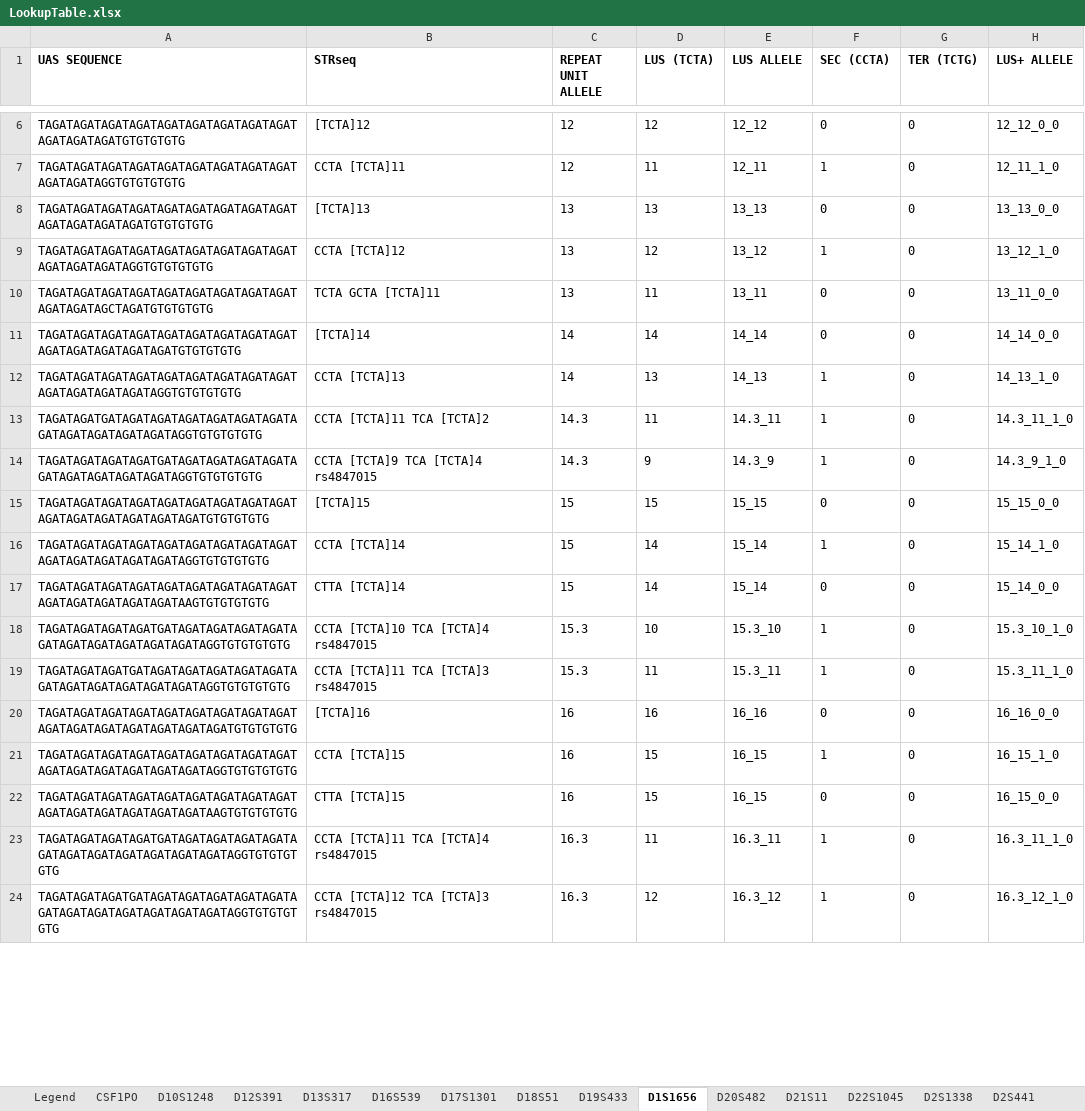
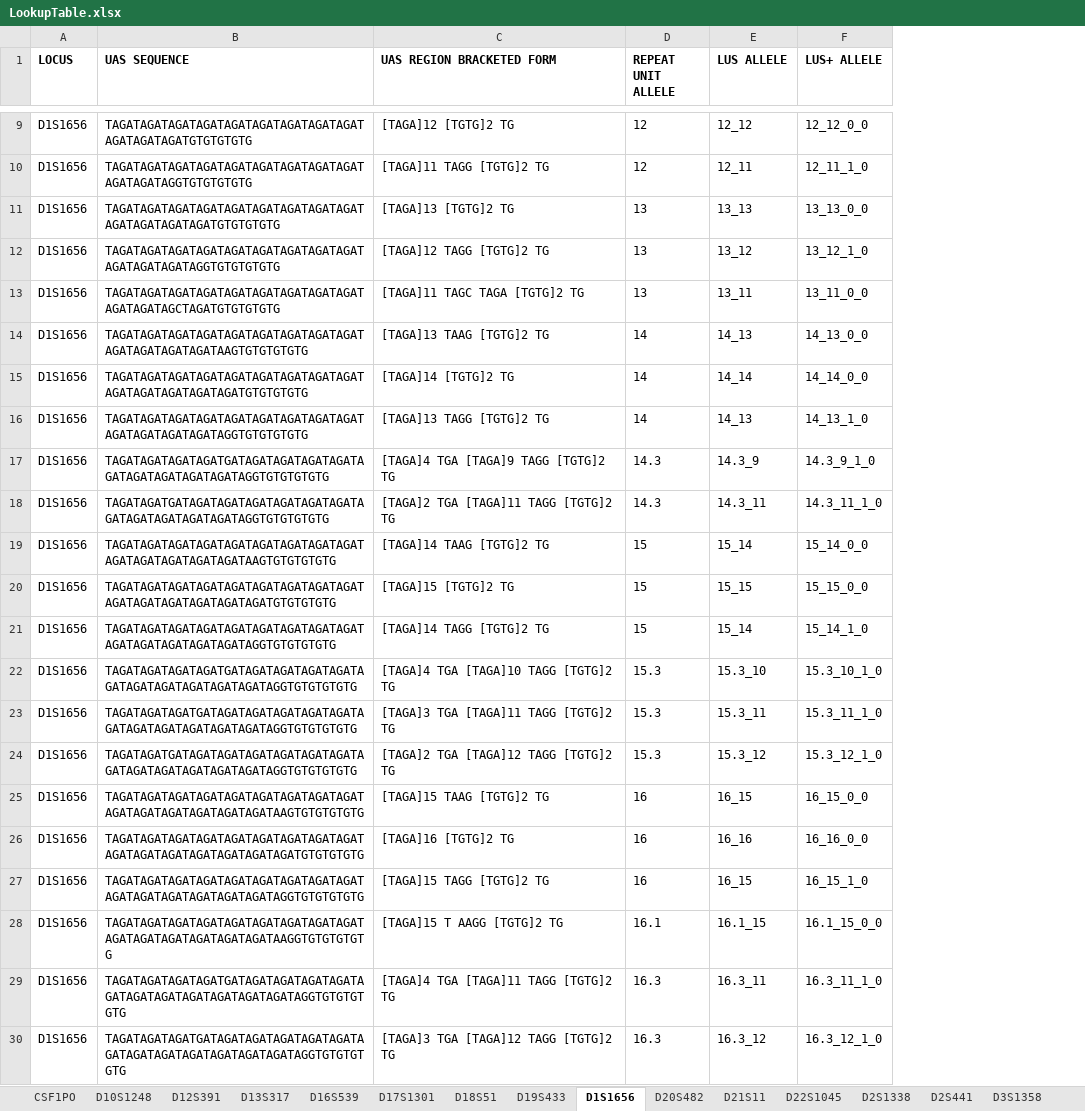
Before and after one commit to oyvble/seq2lus, an Excel workbook: inst/LookupTable.xlsx, sheet D1S1656, drawn as a sheet; only a part is shown, gaps mark what is left out; values as stored, in another font and other column widths than the file's, no borders; removed rows and columns are numbered as before the commit, all else as after; the diff covers the shown part only; the diff names each change by its address in the sheet, - before the commit and + after, or states it on an @@ line.

```diff
--- a/inst/LookupTable.xlsx (sheet D1S1656)
+++ b/inst/LookupTable.xlsx (sheet D1S1656)
-sheet tab: Legend
+column A (LOCUS), rows 9-13: all D1S1656; rows 15-16: D1S1656 | D1S1656; row 18: D1S1656; rows 20-23: all D1S1656; rows 26-27: D1S1656 | D1S1656; rows 29-30: D1S1656 | D1S1656
-column B (STRseq), rows 6-13: [TCTA]12 | CCTA [TCTA]11 | [TCTA]13 | CCTA [TCTA]12 | TCTA GCTA [TCTA]11 | [TCTA]14 | CCTA [TCTA]13 | CCTA [TCTA]11 TCA [TCTA]2; rows 15-16: [TCTA]15 | CCTA [TCTA]14; rows 18-21: CCTA [TCTA]10 TCA [TCTA]4 rs4847015 | CCTA [TCTA]11 TCA [TCTA]3 rs4847015 | [TCTA]16 | CCTA [TCTA]15; rows 23-24: CCTA [TCTA]11 TCA [TCTA]4 rs4847015 | CCTA [TCTA]12 TCA [TCTA]3 rs4847015
+column C (UAS REGION BRACKETED FORM), rows 9-13: [TAGA]12 [TGTG]2 TG | [TAGA]11 TAGG [TGTG]2 TG | [TAGA]13 [TGTG]2 TG | [TAGA]12 TAGG [TGTG]2 TG | [TAGA]11 TAGC TAGA [TGTG]2 TG; rows 15-16: [TAGA]14 [TGTG]2 TG | [TAGA]13 TAGG [TGTG]2 TG; row 18: [TAGA]2 TGA [TAGA]11 TAGG [TGTG]2 TG; rows 20-23: [TAGA]15 [TGTG]2 TG | [TAGA]14 TAGG [TGTG]2 TG | [TAGA]4 TGA [TAGA]10 TAGG [TGTG]2 TG | [TAGA]3 TGA [TAGA]11 TAGG [TGTG]2 TG; rows 26-27: [TAGA]16 [TGTG]2 TG | [TAGA]15 TAGG [TGTG]2 TG; rows 29-30: [TAGA]4 TGA [TAGA]11 TAGG [TGTG]2 TG | [TAGA]3 TGA [TAGA]12 TAGG [TGTG]2 TG
-column D (LUS (TCTA)), rows 6-13: 12 | 11 | 13 | 12 | 11 | 14 | 13 | 11; rows 15-16: 15 | 14; rows 18-21: 10 | 11 | 16 | 15; rows 23-24: 11 | 12
-column F (SEC (CCTA)), rows 6-13: 0 | 1 | 0 | 1 | 0 | 0 | 1 | 1; rows 15-16: 0 | 1; rows 18-21: 1 | 1 | 0 | 1; rows 23-24: 1 | 1
-column G (TER (TCTG)), rows 6-13: all 0; rows 15-16: 0 | 0; rows 18-21: all 0; rows 23-24: 0 | 0
+row 14: D1S1656 | TAGATAGATAGATAGATAGATAGATAGATAGATAGATAGATAGATAGATAGATAAGTGTGTGTGTG | [TAGA]13 TAAG [TGTG]2 TG | 14 | 14_13 | 14_13_0_0
@@ row 14 moved to row 17: D1S1656 @@
@@ row 17 moved to row 19: D1S1656 @@
+row 24: D1S1656 | TAGATAGATGATAGATAGATAGATAGATAGATAGATAGATAGATAGATAGATAGATAGATAGGTGTGTGTGTG | [TAGA]2 TGA [TAGA]12 TAGG [TGTG]2 TG | 15.3 | 15.3_12 | 15.3_12_1_0
@@ row 22 moved to row 25: D1S1656 @@
+row 28: D1S1656 | TAGATAGATAGATAGATAGATAGATAGATAGATAGATAGATAGATAGATAGATAGATAGATAAGGTGTGTGTGTG | [TAGA]15 T AAGG [TGTG]2 TG | 16.1 | 16.1_15 | 16.1_15_0_0
```
Also changed, not shown: 4 added rows, 6 removed rows, 2 moved rows and 1 edited cell elsewhere in this sheet, sheet D12S391, sheet D6S1043, sheet D21S11, sheet vWA, sheet D2S1338, sheet FGA, 20 more sheets, formulas that keep their value, 17 other files.
